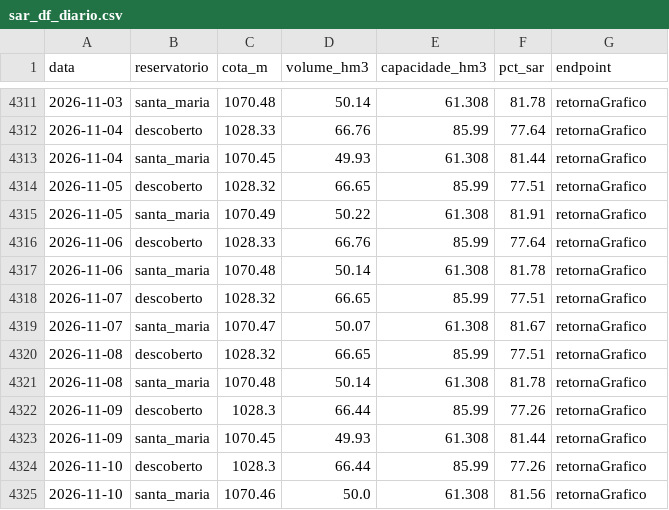
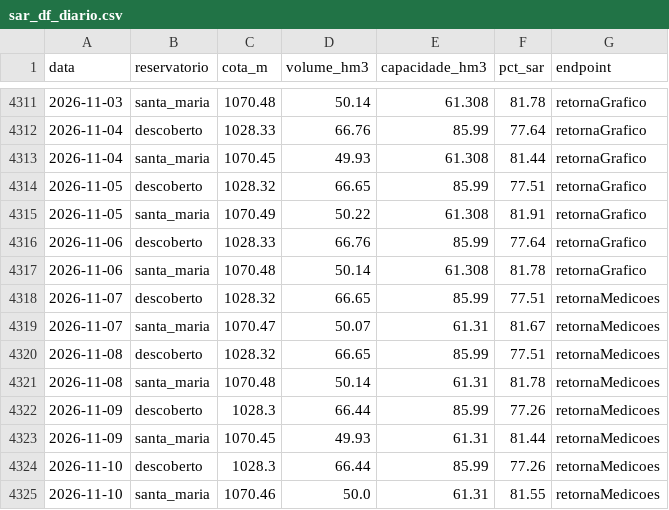
Before and after one commit to Lucsmeee/aqua-foresight, a CSV file: data/series/sar_df_diario.csv, drawn as a sheet; only a part is shown, gaps mark what is left out.

```diff
--- a/data/series/sar_df_diario.csv
+++ b/data/series/sar_df_diario.csv
@@ -4317,9 +4317,9 @@ data,reservatorio,cota_m,volume_hm3,capacidade_hm3,pct_sar,endpoint
 2026-11-06,santa_maria,1070.48,50.14,61.308,81.78,retornaGrafico
-2026-11-07,descoberto,1028.32,66.65,85.99,77.51,retornaGrafico
-2026-11-07,santa_maria,1070.47,50.07,61.308,81.67,retornaGrafico
-2026-11-08,descoberto,1028.32,66.65,85.99,77.51,retornaGrafico
-2026-11-08,santa_maria,1070.48,50.14,61.308,81.78,retornaGrafico
-2026-11-09,descoberto,1028.3,66.44,85.99,77.26,retornaGrafico
-2026-11-09,santa_maria,1070.45,49.93,61.308,81.44,retornaGrafico
-2026-11-10,descoberto,1028.3,66.44,85.99,77.26,retornaGrafico
-2026-11-10,santa_maria,1070.46,50.0,61.308,81.56,retornaGrafico
+2026-11-07,descoberto,1028.32,66.65,85.99,77.51,retornaMedicoes
+2026-11-07,santa_maria,1070.47,50.07,61.31,81.67,retornaMedicoes
+2026-11-08,descoberto,1028.32,66.65,85.99,77.51,retornaMedicoes
+2026-11-08,santa_maria,1070.48,50.14,61.31,81.78,retornaMedicoes
+2026-11-09,descoberto,1028.3,66.44,85.99,77.26,retornaMedicoes
+2026-11-09,santa_maria,1070.45,49.93,61.31,81.44,retornaMedicoes
+2026-11-10,descoberto,1028.3,66.44,85.99,77.26,retornaMedicoes
+2026-11-10,santa_maria,1070.46,50.0,61.31,81.55,retornaMedicoes
```
